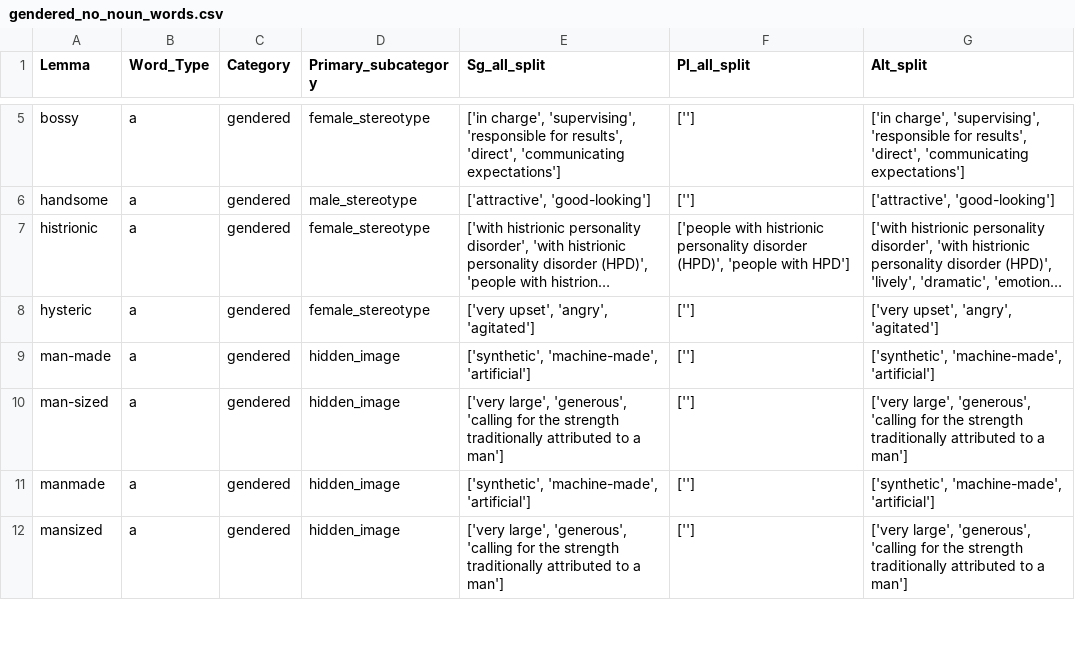
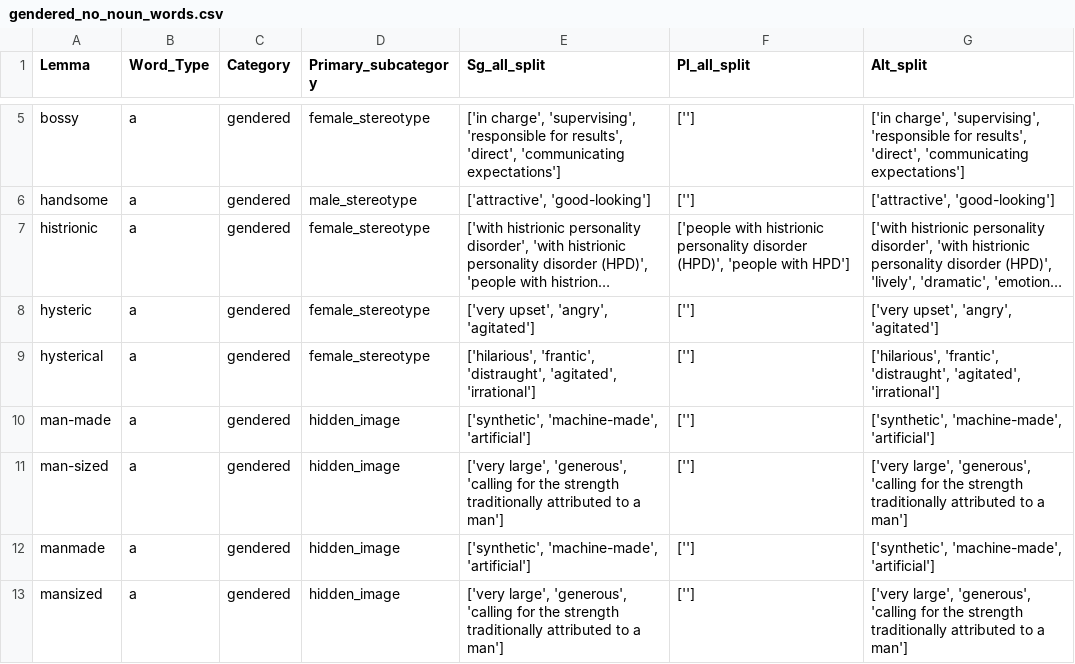
Before and after one commit to witty-works/nlp_api, a CSV file: training_data/en-US/gendered_no_noun_words.csv, drawn as a sheet; only a part is shown, gaps mark what is left out; long unchanged cells end in …; the diff names each change by its address in the sheet, - before the commit and + after, or states it on an @@ line.

```diff
--- a/training_data/en-US/gendered_no_noun_words.csv
+++ b/training_data/en-US/gendered_no_noun_words.csv
+row 9: hysterical | a | gendered | female_stereotype | ['hilarious', 'frantic', 'distraught', 'agitated', 'irrational'] | [''] | ['hilarious', 'frantic', 'distraught', 'agitated', 'irrational']
```
Also changed, not shown: training_data/en-US/gendered_noun_words.csv, training_data/en-US/homonyms_words.csv, 5 other files.
